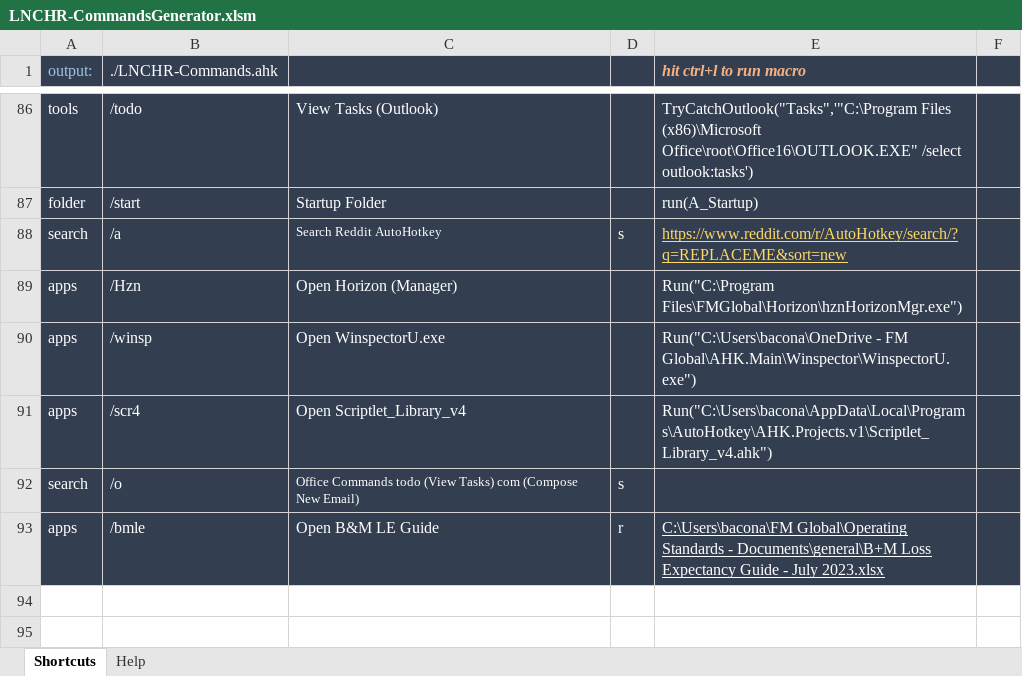
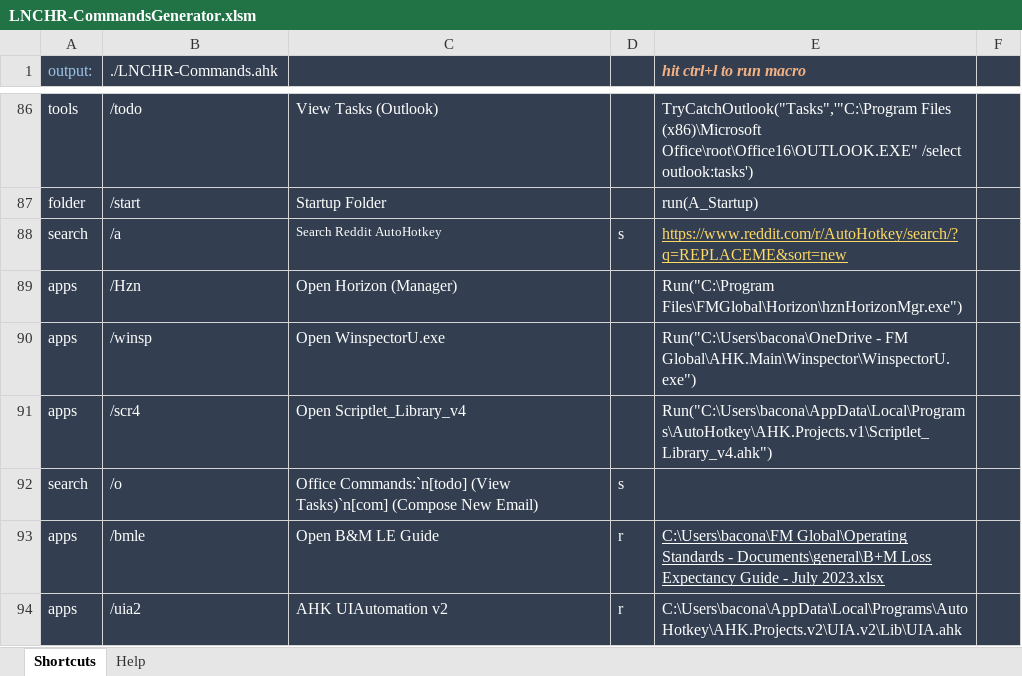
Before and after one commit to LaserMade/Claude.ai, an Excel workbook: LNCHR/LNCHR-CommandsGenerator.xlsm, sheet Shortcuts, drawn as a sheet; only a part is shown, gaps mark what is left out; values as stored, in another font and other column widths than the file's, no borders; the diff names each change by its address in the sheet, - before the commit and + after, or states it on an @@ line.

```diff
--- a/LNCHR/LNCHR-CommandsGenerator.xlsm (sheet Shortcuts)
+++ b/LNCHR/LNCHR-CommandsGenerator.xlsm (sheet Shortcuts)
-C92: Office Commands todo (View Tasks) com (Compose New…
+C92: Office Commands:`n[todo] (View Tasks)`n[com] (Compose New…
@@ C92 text size: larger @@
+row 94: apps | /uia2 | AHK UIAutomation v2 | r | C:\Users\bacona\AppData\Local\Programs\AutoHotkey\AHK.Projects.v2\UIA.v2\Lib\UIA.ahk
```
Also changed, not shown: 6 other files.
